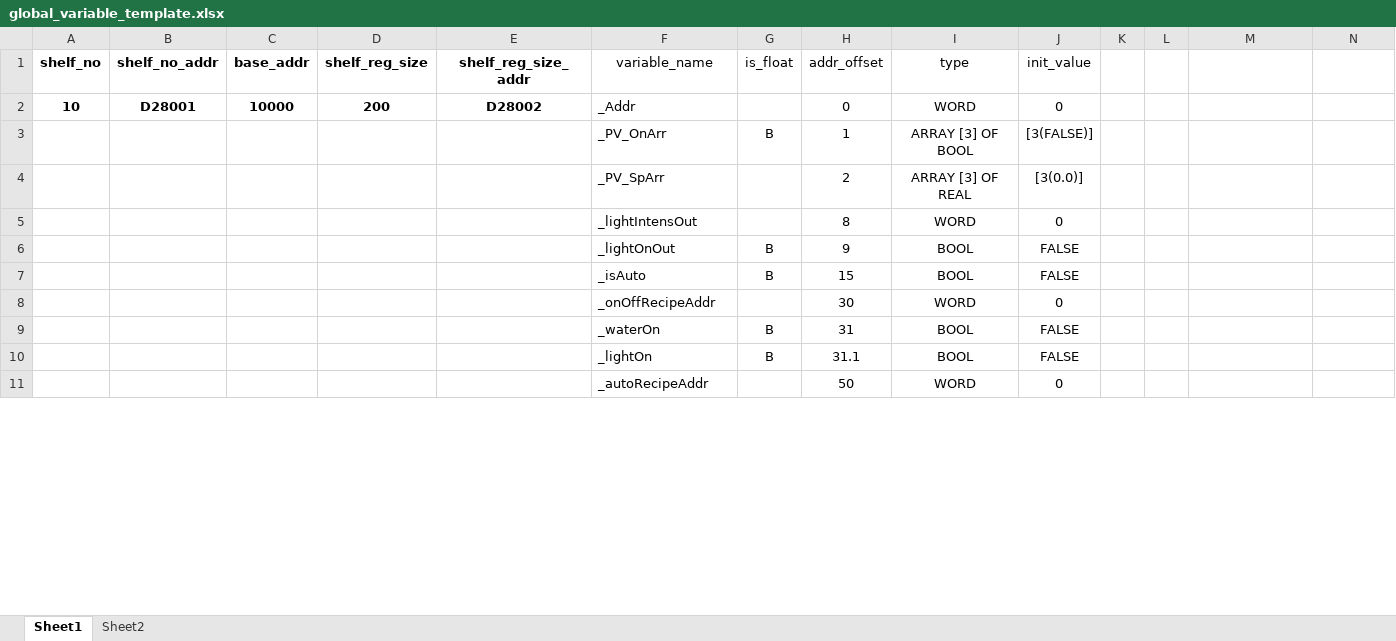
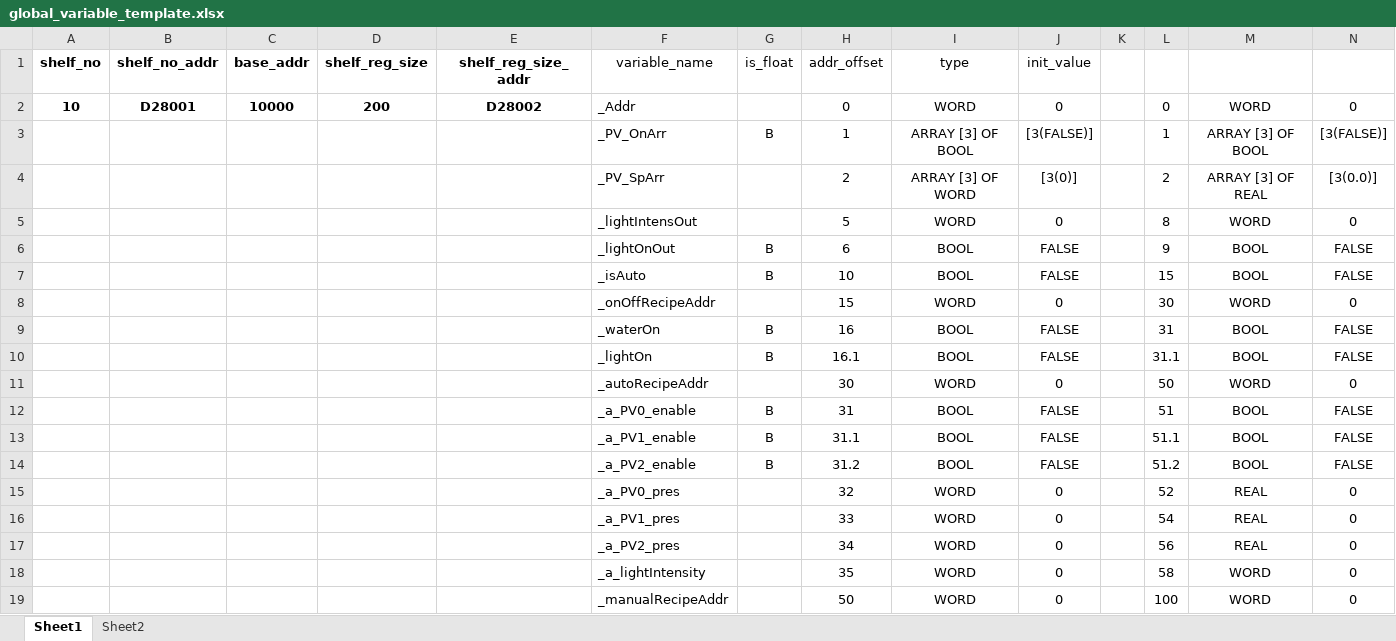
Before and after one commit to T2HOPETECHNIK/Ellemento, an Excel workbook: rack_control/plc/global_variable_template.xlsx, sheet Sheet1, drawn as a sheet; only a part is shown; values as stored, in another font and other column widths than the file's, no borders; removed rows and columns are numbered as before the commit, all else as after; the diff covers the shown part only; the diff names each change by its address in the sheet, - before the commit and + after, or states it on an @@ line.

Commit message:
Modify all functions to take work on WORD instead of REAL

```diff
--- a/rack_control/plc/global_variable_template.xlsx (sheet Sheet1)
+++ b/rack_control/plc/global_variable_template.xlsx (sheet Sheet1)
-L2: (empty)
+L2: 0
-M2: (empty)
+M2: WORD
-N2: (empty)
+N2: 0
-L3: (empty)
+L3: 1
-M3: (empty)
+M3: ARRAY [3] OF BOOL
-N3: (empty)
+N3: [3(FALSE)]
-row 4:  |  |  |  |  | _PV_SpArr |  | 2 | ARRAY [3] OF REAL | [3(0.0)]
-row 5:  |  |  |  |  | _lightIntensOut |  | 8 | WORD | 0
-row 6:  |  |  |  |  | _lightOnOut | B | 9 | BOOL | FALSE
-row 7:  |  |  |  |  | _isAuto | B | 15 | BOOL | FALSE
-row 8:  |  |  |  |  | _onOffRecipeAddr |  | 30 | WORD | 0
+row 4:  |  |  |  |  | _PV_SpArr |  | 2 | ARRAY [3] OF WORD | [3(0)] |  | 2 | ARRAY [3] OF REAL | [3(0.0)]
+row 5:  |  |  |  |  | _lightIntensOut |  | 5 | WORD | 0 |  | 8 | WORD | 0
+row 6:  |  |  |  |  | _lightOnOut | B | 6 | BOOL | FALSE |  | 9 | BOOL | FALSE
+row 7:  |  |  |  |  | _isAuto | B | 10 | BOOL | FALSE |  | 15 | BOOL | FALSE
+row 8:  |  |  |  |  | _onOffRecipeAddr |  | 15 | WORD | 0 |  | 30 | WORD | 0
+row 9:  |  |  |  |  | _waterOn | B | 16 | BOOL | FALSE |  | 31 | BOOL | FALSE
+row 10:  |  |  |  |  | _lightOn | B | 16.1 | BOOL | FALSE |  | 31.1 | BOOL | FALSE
+row 11:  |  |  |  |  | _autoRecipeAddr |  | 30 | WORD | 0 |  | 50 | WORD | 0
-F12 (variable_name): _waterOn
+F12 (variable_name): _a_PV0_enable
-L12: (empty)
+L12: 51
-M12:M13: (empty)
+M12:M13: BOOL
-N12:N13: (empty)
+N12:N13: FALSE
-F13 (variable_name): _lightOn
+F13 (variable_name): _a_PV1_enable
-L13: (empty)
+L13: 51.1
-row 11:  |  |  |  |  | _autoRecipeAddr |  | 50 | WORD | 0
+row 14:  |  |  |  |  | _a_PV2_enable | B | 31.2 | BOOL | FALSE |  | 51.2 | BOOL | FALSE
+row 15:  |  |  |  |  | _a_PV0_pres |  | 32 | WORD | 0 |  | 52 | REAL | 0
+row 16:  |  |  |  |  | _a_PV1_pres |  | 33 | WORD | 0 |  | 54 | REAL | 0
+row 17:  |  |  |  |  | _a_PV2_pres |  | 34 | WORD | 0 |  | 56 | REAL | 0
+row 18:  |  |  |  |  | _a_lightIntensity |  | 35 | WORD | 0 |  | 58 | WORD | 0
+row 19:  |  |  |  |  | _manualRecipeAddr |  | 50 | WORD | 0 |  | 100 | WORD | 0
```
Also changed, not shown: 14 added rows, 22 removed rows and 12 edited cells elsewhere in this sheet, 13 other files.
